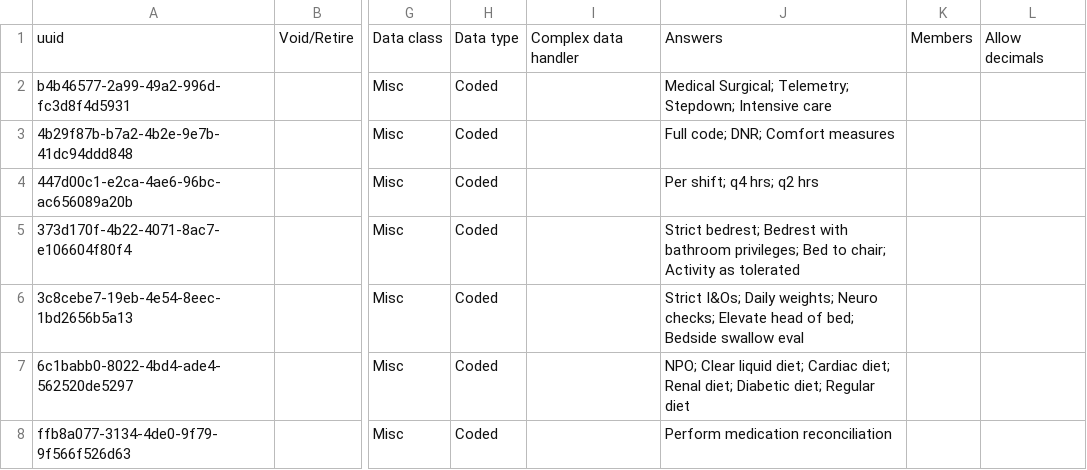
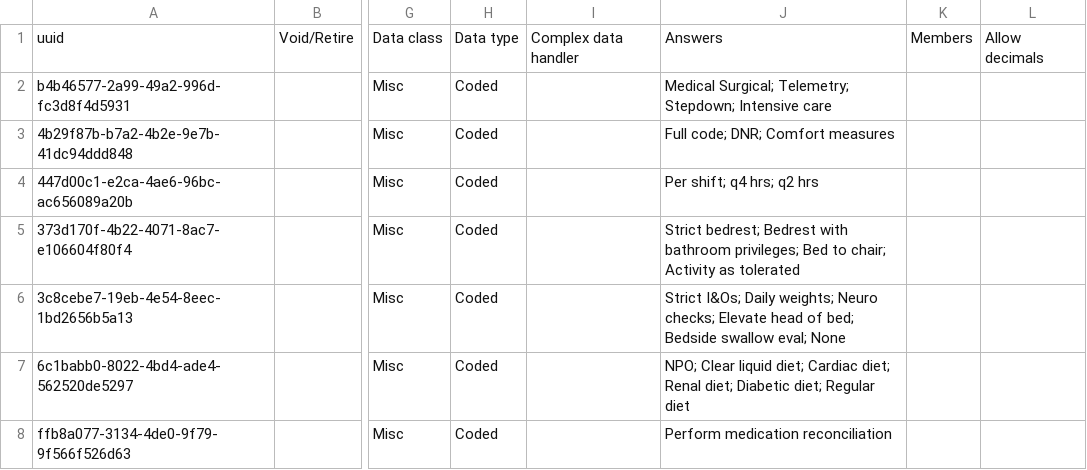
Before and after one commit to kdaud/ozonex, a CSV file: configs/openmrs/initializer_config/concepts/admission_orders.csv, drawn as a sheet; only a part is shown, gaps mark what is left out; the diff names each change by its address in the sheet, - before the commit and + after, or states it on an @@ line.

Commit message:
Add `None` concept for Nursing Order (#47)

```diff
--- a/configs/openmrs/initializer_config/concepts/admission_orders.csv
+++ b/configs/openmrs/initializer_config/concepts/admission_orders.csv
-J6: …Bedside swallow eval
+J6: …Bedside swallow eval; None
```
Also changed, not shown: 1 other file.
